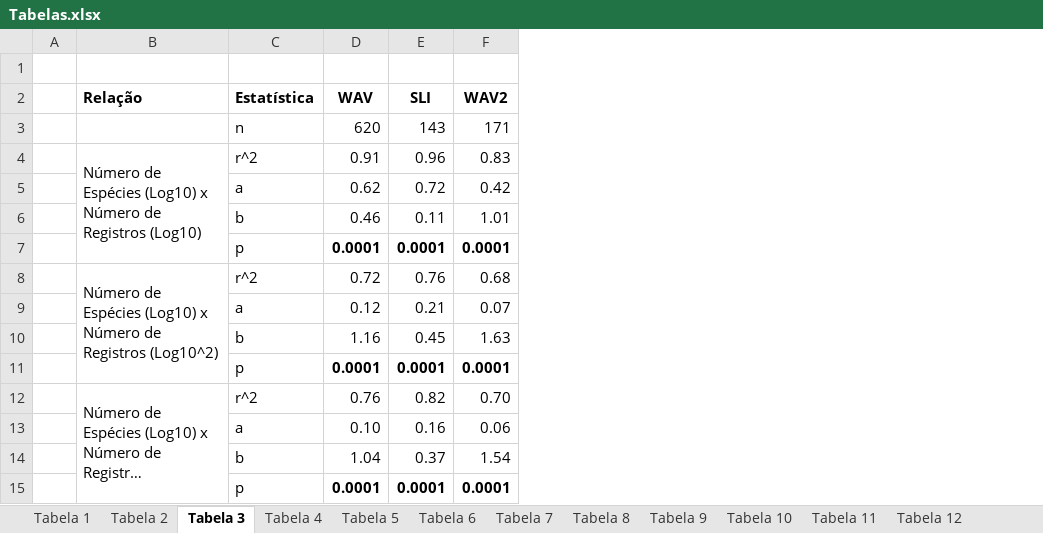
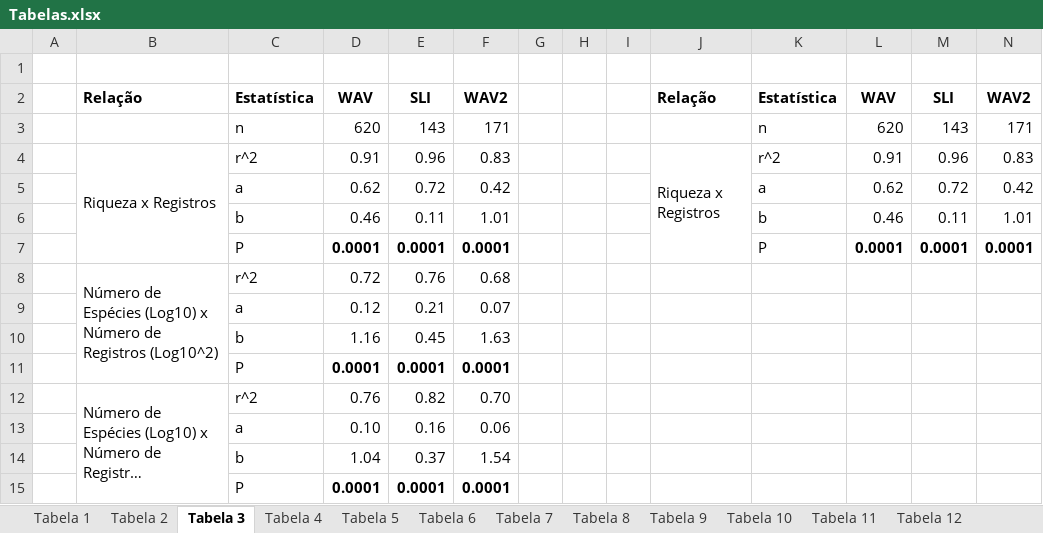
Before and after one commit to bfaria1/ProjWAVpt1, an Excel workbook: Relatório Final/Tabelas/Tabelas.xlsx, sheet Tabela 3, drawn as a sheet; long unchanged cells end in …; values as stored, in another font and other column widths than the file's, no borders; the diff names each change by its address in the sheet, - before the commit and + after, or states it on an @@ line.

```diff
--- a/Relatório Final/Tabelas/Tabelas.xlsx (sheet Tabela 3)
+++ b/Relatório Final/Tabelas/Tabelas.xlsx (sheet Tabela 3)
+column G, empty
+column H, empty
+column I, empty
+column J, rows 2-4: Relação |  | Riqueza x Registros
+column K, rows 2-7: Estatística | n | r^2 | a | b | P
+column L, rows 2-7: WAV | 620 | 0.91 | 0.62 | 0.46 | 0.0001
+column M, rows 2-7: SLI | 143 | 0.96 | 0.72 | 0.11 | 0.0001
+column N, rows 2-7: WAV2 | 171 | 0.83 | 0.42 | 1.01 | 0.0001
-B4: Número de Espécies (Log10) x Número de Registros (Log10)
+B4: Riqueza x Registros
-C7: p
+C7: P
-C11: p
+C11: P
-C15: p
+C15: P
```
Also changed, not shown: sheet Tabela 11, sheet Tabela 12, sheet Tabela 9, sheet Tabela 4, sheet Tabela 7, sheet Tabela 8, 4 more sheets, 1 other file.
